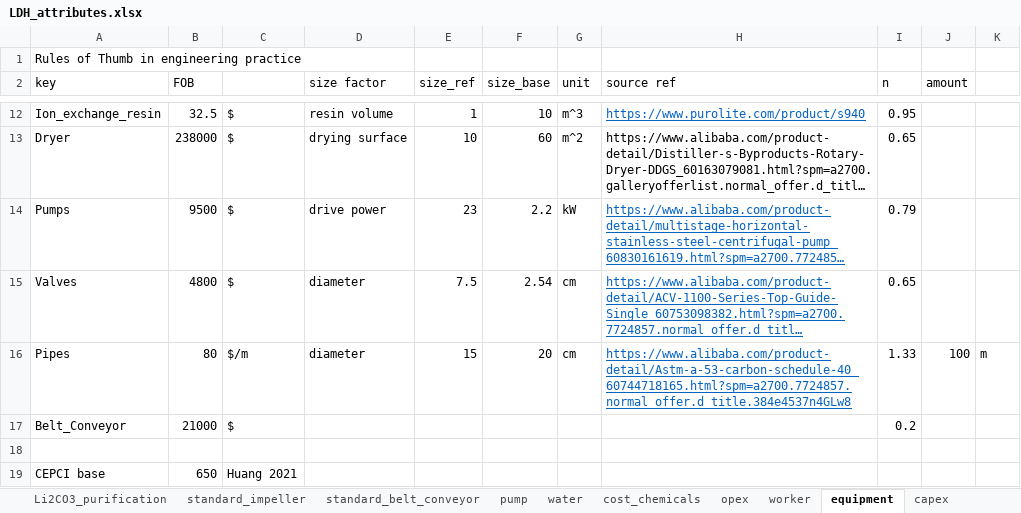
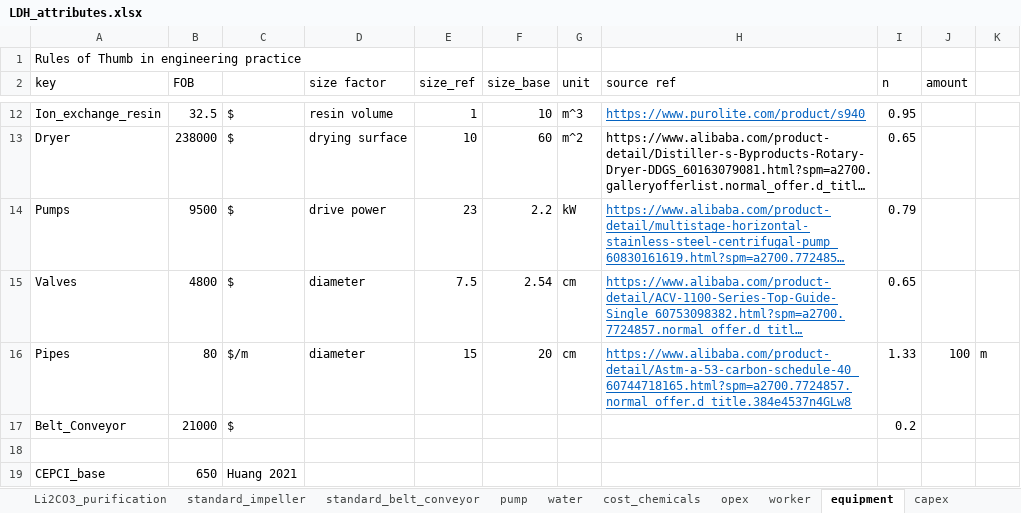
Before and after one commit to jfgphillips/FUSE-V2, an Excel workbook: data/LDH_attributes.xlsx, sheet equipment, drawn as a sheet; only a part is shown, gaps mark what is left out; long unchanged cells end in …; values as stored, in another font and other column widths than the file's, no borders; the diff names each change by its address in the sheet, - before the commit and + after, or states it on an @@ line.

Commit message:
made a plot function converted costs into a data frame for more consistent file handling

```diff
--- a/data/LDH_attributes.xlsx (sheet equipment)
+++ b/data/LDH_attributes.xlsx (sheet equipment)
-A19 (key): CEPCI base
+A19 (key): CEPCI_base
```
Also changed, not shown: 5 other files.
